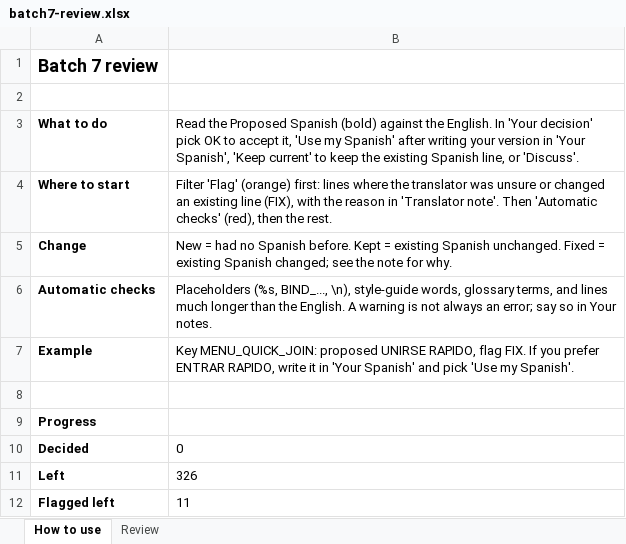
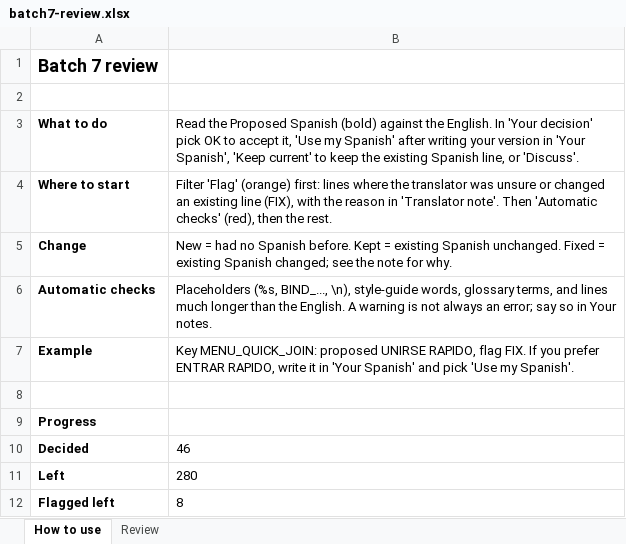
Before and after one commit to Bleuitup/NS2-Spanish-Translation, an Excel workbook: work/batch7/batch7-review.xlsx, sheet How to use, drawn as a sheet; values as stored, in another font and other column widths than the file's, no borders; the diff names each change by its address in the sheet, - before the commit and + after, or states it on an @@ line.

```diff
--- a/work/batch7/batch7-review.xlsx (sheet How to use)
+++ b/work/batch7/batch7-review.xlsx (sheet How to use)
-B10: 0
+B10: 46
-B11: 326
+B11: 280
-B12: 11
+B12: 8
```
Also changed, not shown: sheet Review, 17 other files.
